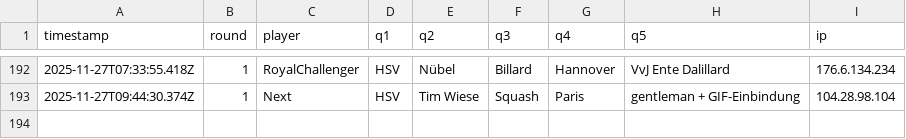
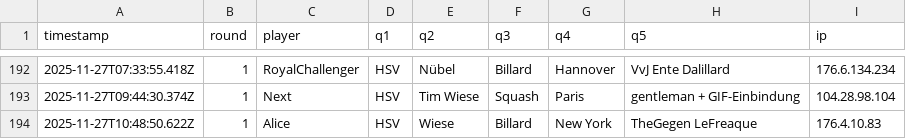
Before and after one commit to Mart-041/Im-with-stupid, a CSV file: data/responses.csv, drawn as a sheet; only a part is shown, gaps mark what is left out.

Commit message:
add response Alice @ 2025-11-27T10:48:50.622Z

```diff
--- a/data/responses.csv
+++ b/data/responses.csv
@@ -193 +193,2 @@ timestamp;round;player;q1;q2;q3;q4;q5;ip
 2025-11-27T09:44:30.374Z;1;Next;HSV;Tim Wiese;Squash;Paris;gentleman + GIF-Einbindung;104.28.98.104
+2025-11-27T10:48:50.622Z;1;Alice;HSV;Wiese;Billard;New York;TheGegen LeFreaque;176.4.10.83
```
